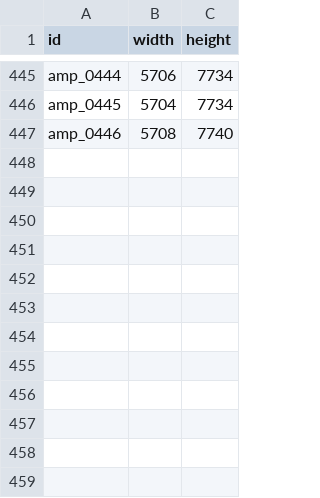
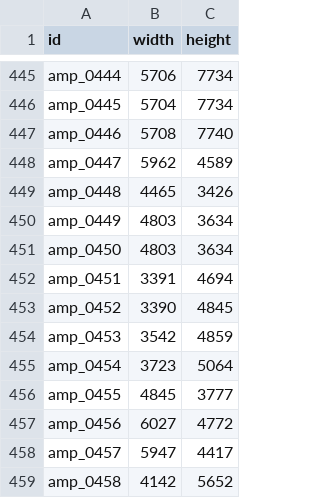
Before and after one commit to Auden-Musulin-Papers/amp-process, a CSV file: out.csv, drawn as a sheet; only a part is shown, gaps mark what is left out.

Commit message:
updated with new images

```diff
--- a/out.csv
+++ b/out.csv
@@ -447 +447,13 @@ amp_0445,5704,7734
 amp_0446,5708,7740
+amp_0447,5962,4589
+amp_0448,4465,3426
+amp_0449,4803,3634
+amp_0450,4803,3634
+amp_0451,3391,4694
+amp_0452,3390,4845
+amp_0453,3542,4859
+amp_0454,3723,5064
+amp_0455,4845,3777
+amp_0456,6027,4772
+amp_0457,5947,4417
+amp_0458,4142,5652
```
